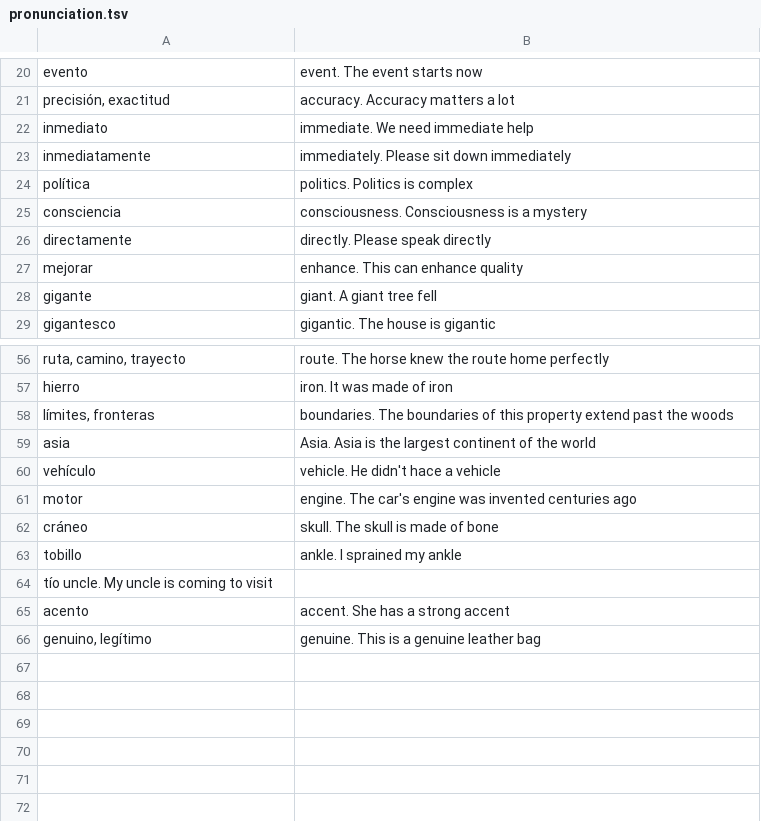
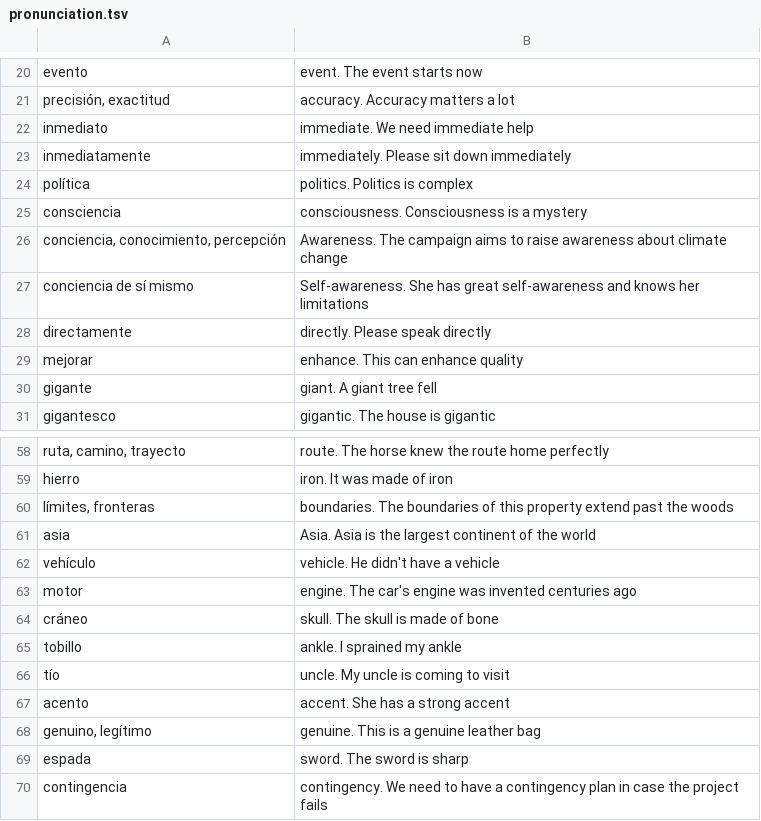
Before and after one commit to stavia/popquiz, a TSV file: data/tsv/pronunciation.tsv, drawn as a sheet; only a part is shown, gaps mark what is left out.

Commit message:
Fix TSV separators so vocabulary and pronunciation entries load correctly.
Several lines used spaces instead of tabs and were silently dropped by the parser; also tidy a few unclear or duplicated examples.

```diff
--- a/data/tsv/pronunciation.tsv
+++ b/data/tsv/pronunciation.tsv
@@ -25,2 +25,4 @@ política	politics. Politics is complex
 consciencia	consciousness. Consciousness is a mystery
+conciencia, conocimiento, percepción	Awareness. The campaign aims to raise awareness about climate change
+conciencia de sí mismo	Self-awareness. She has great self-awareness and knows her limitations
 directamente	directly. Please speak directly
@@ -59,3 +61,3 @@ límites, fronteras	boundaries. The boundaries of this property extend past the
 asia	Asia. Asia is the largest continent of the world
-vehículo	vehicle. He didn't hace a vehicle
+vehículo	vehicle. He didn't have a vehicle
 motor	engine. The car's engine was invented centuries ago
@@ -63,4 +65,6 @@ cráneo	skull. The skull is made of bone
 tobillo	ankle. I sprained my ankle
-tío uncle. My uncle is coming to visit
+tío	uncle. My uncle is coming to visit
 acento	accent. She has a strong accent
 genuino, legítimo	genuine. This is a genuine leather bag
+espada	sword. The sword is sharp
+contingencia	contingency. We need to have a contingency plan in case the project fails
```
Also changed, not shown: data/tsv/vocabulary.tsv.
